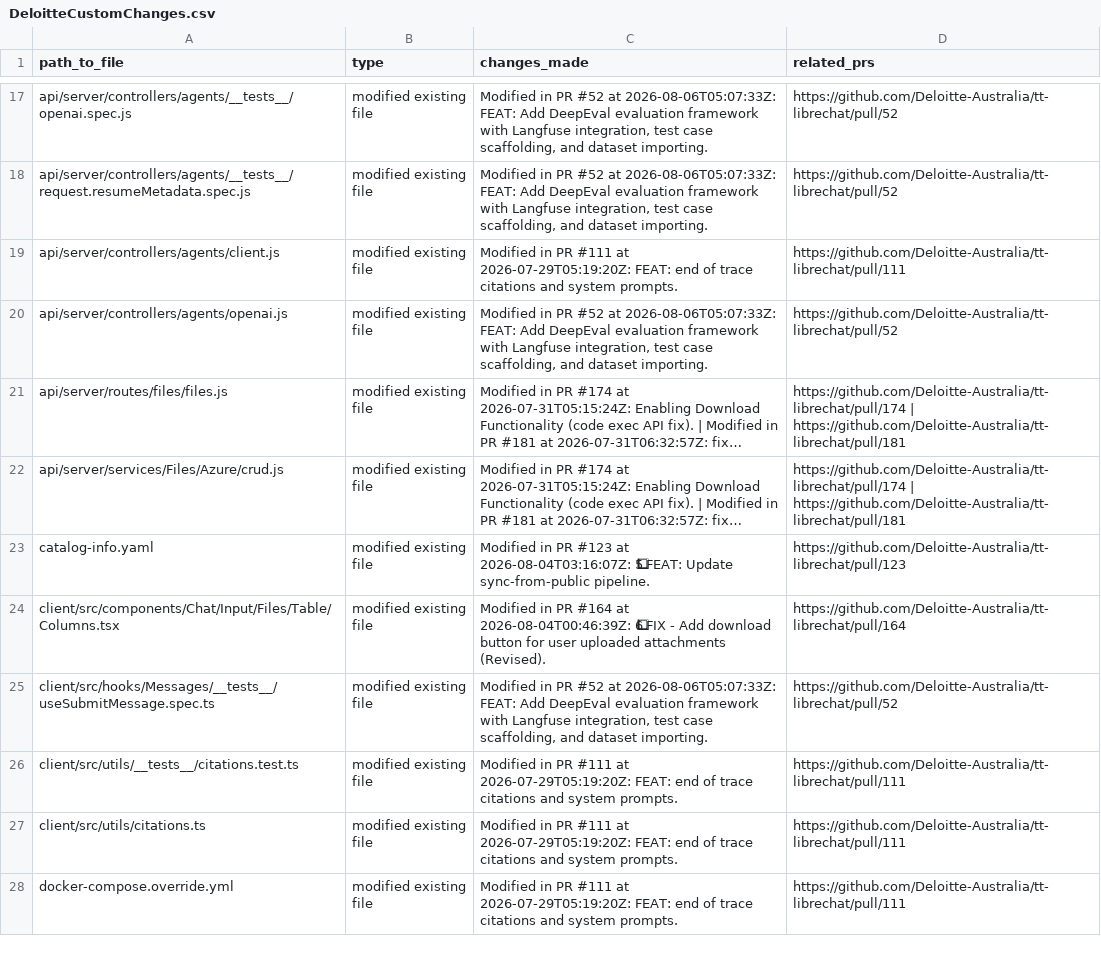
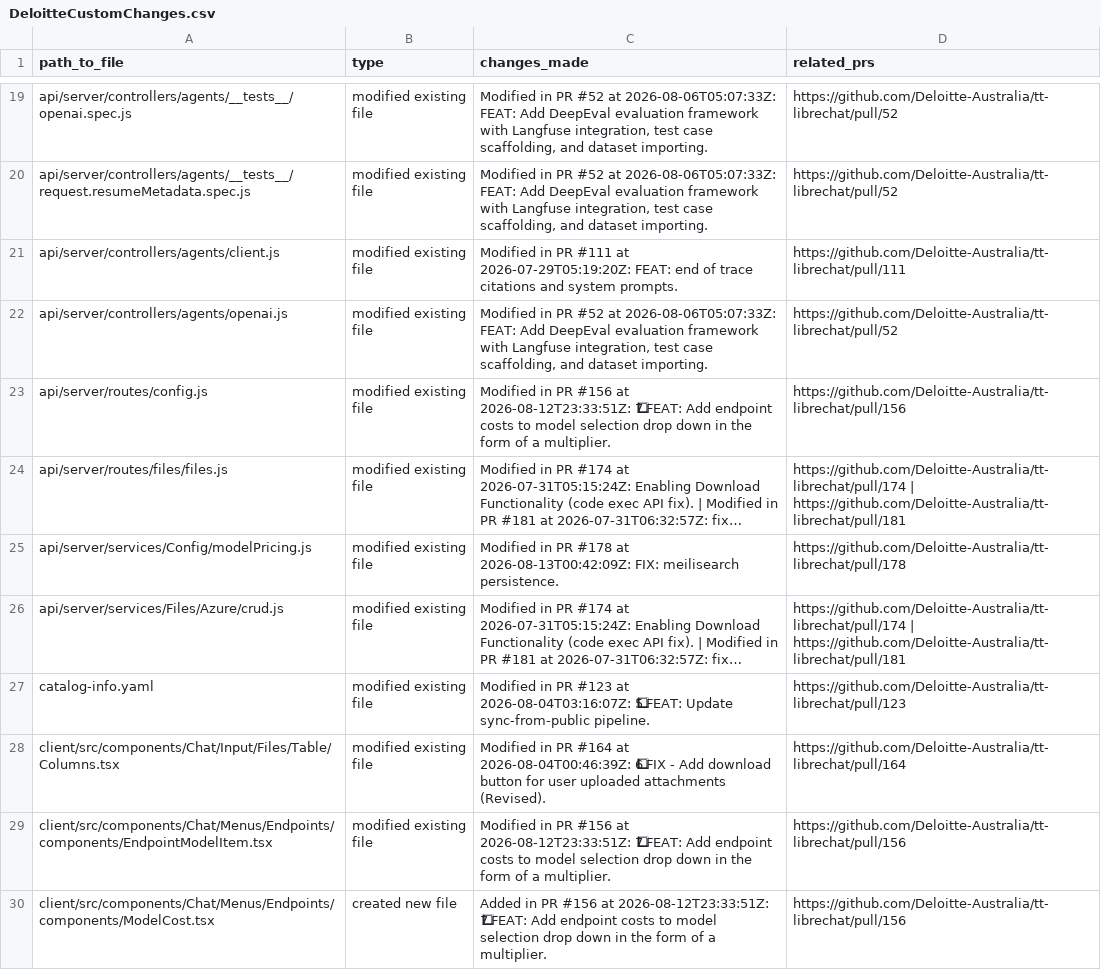
Before and after one commit to rzem-ai/LibreChat, a CSV file: deloitte/DeloitteCustomChanges.csv, drawn as a sheet; only a part is shown, gaps mark what is left out; the shorter side is filled out with more unchanged rows; long unchanged cells end in …; the diff covers the shown part only; the diff names each change by its address in the sheet, - before the commit and + after, or states it on an @@ line.

```diff
--- a/deloitte/DeloitteCustomChanges.csv
+++ b/deloitte/DeloitteCustomChanges.csv
+row 23: api/server/routes/config.js | modified existing file | Modified in PR #156 at 2026-08-12T23:33:51Z: 7⃣ FEAT: Add endpoint costs to model selection drop down in the form of a multiplier. | https://github.com/Deloitte-Australia/tt-librechat/pull/156
+row 25: api/server/services/Config/modelPricing.js | modified existing file | Modified in PR #178 at 2026-08-13T00:42:09Z: FIX: meilisearch persistence. | https://github.com/Deloitte-Australia/tt-librechat/pull/178
+row 29: client/src/components/Chat/Menus/Endpoints/components/EndpointModelItem.tsx | modified existing file | Modified in PR #156 at 2026-08-12T23:33:51Z: 7⃣ FEAT: Add endpoint costs to model selection drop down in the form of a multiplier. | https://github.com/Deloitte-Australia/tt-librechat/pull/156
+row 30: client/src/components/Chat/Menus/Endpoints/components/ModelCost.tsx | created new file | Added in PR #156 at 2026-08-12T23:33:51Z: 7⃣ FEAT: Add endpoint costs to model selection drop down in the form of a multiplier. | https://github.com/Deloitte-Australia/tt-librechat/pull/156
```
Also changed, not shown: 14 added rows and 2 edited cells elsewhere in this file.
